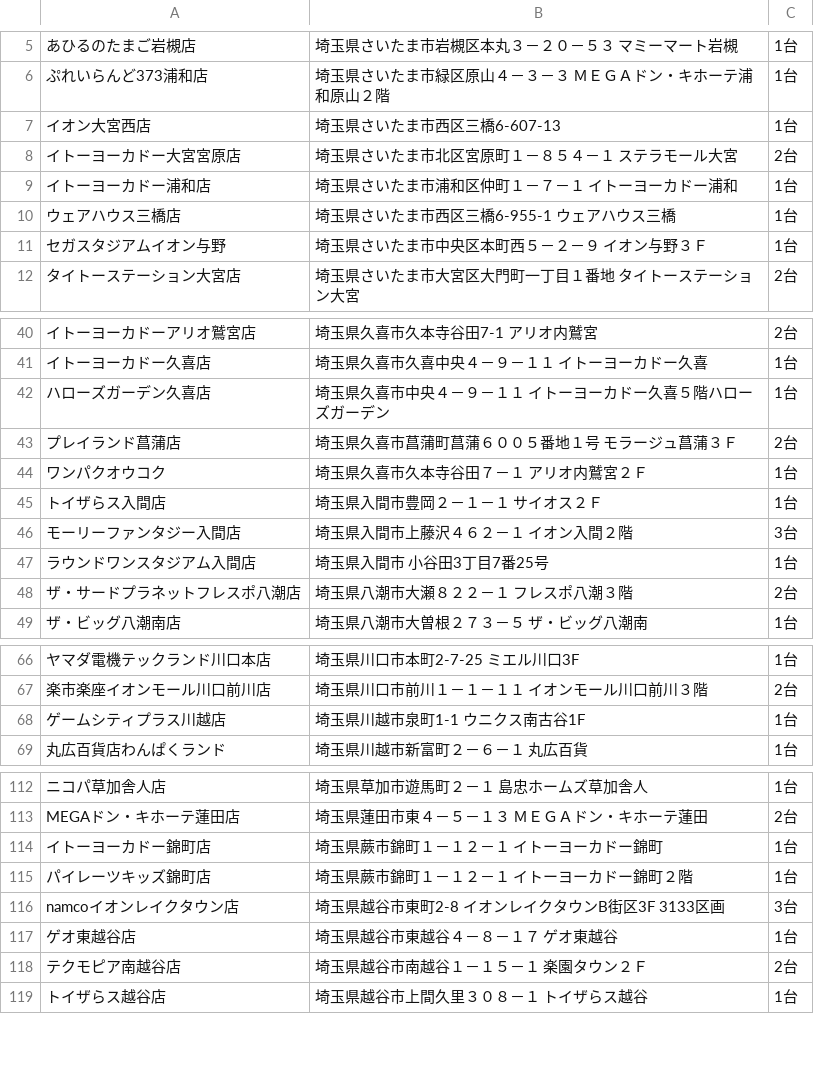
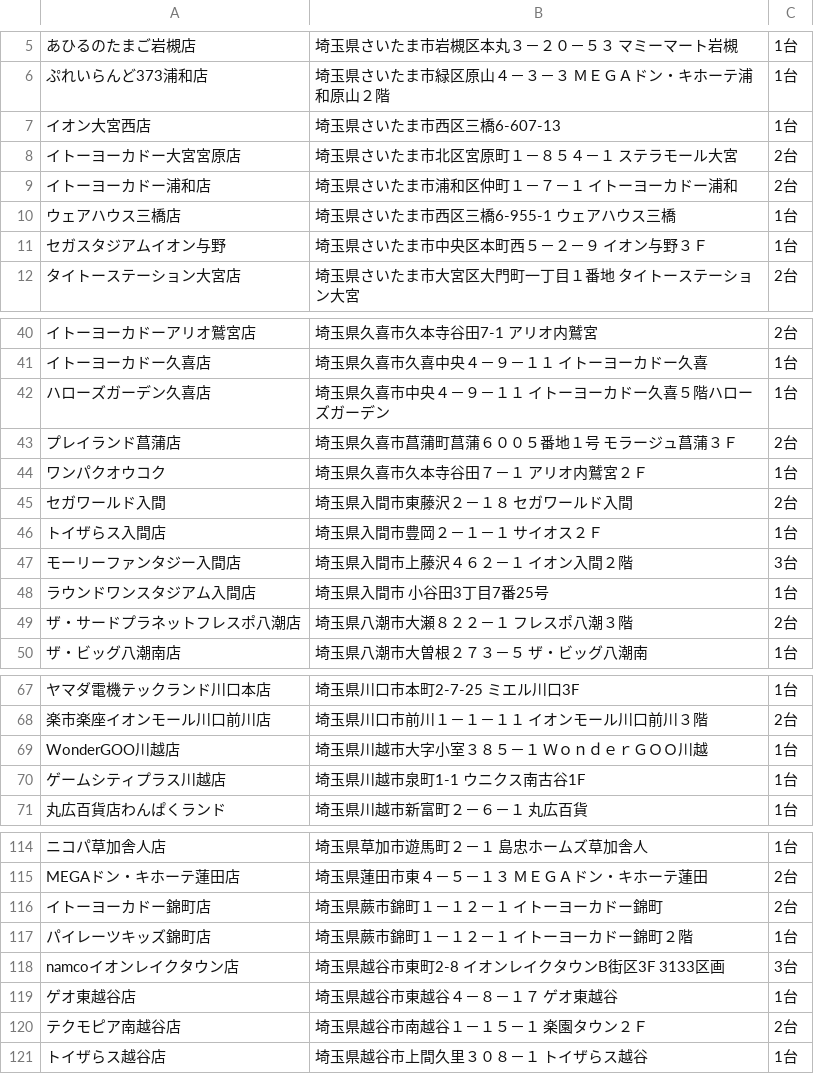
Before and after one commit to eagletmt/idolmap-data, a CSV file: aikatsu/埼玉県.csv, drawn as a sheet; only a part is shown, gaps mark what is left out; addresses are those after the commit; the diff names each change by its address in the sheet, - before the commit and + after, or states it on an @@ line.

Commit message:
Update CSV data 2018-05-10 00:07:40+09:00

```diff
--- a/aikatsu/埼玉県.csv
+++ b/aikatsu/埼玉県.csv
-C9: 1台
+C9: 2台
+row 45: セガワールド入間 | 埼玉県入間市東藤沢２－１８ セガワールド入間 | 2台
+row 69: WonderGOO川越店 | 埼玉県川越市大字小室３８５－１ ＷｏｎｄｅｒＧＯＯ川越 | 1台
-C116: 1台
+C116: 2台
```
Also changed, not shown: aikatsu/北海道.csv, aikatsu/広島県.csv, 8 other files.
